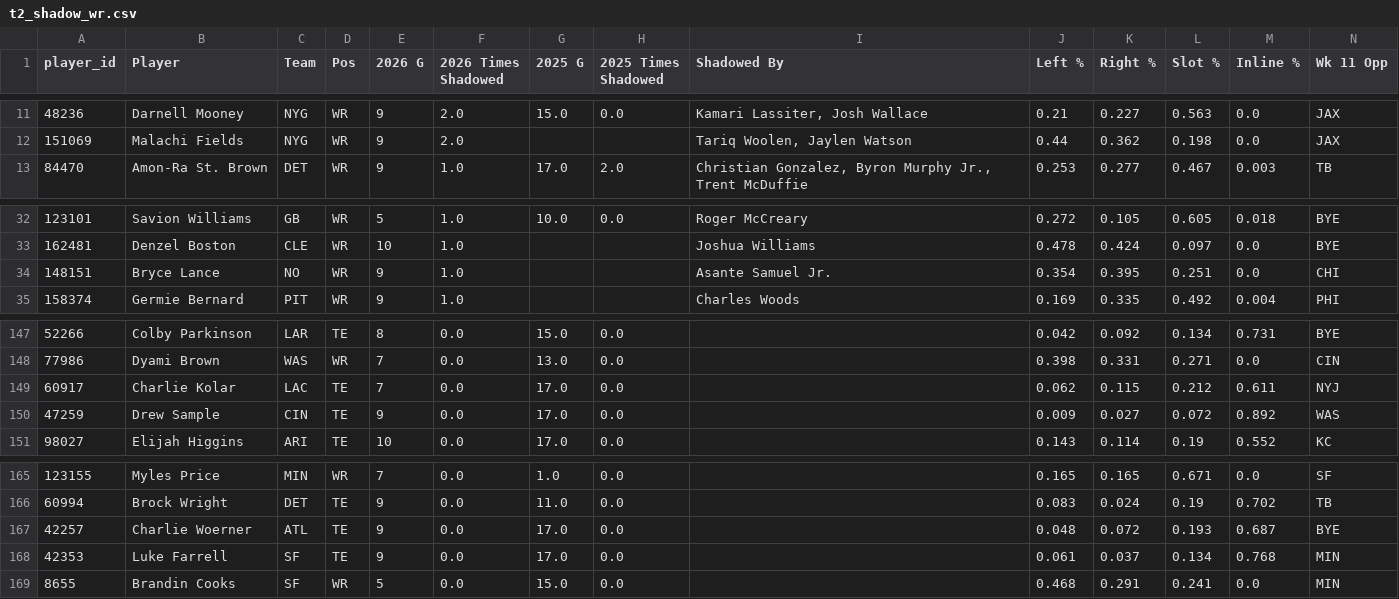
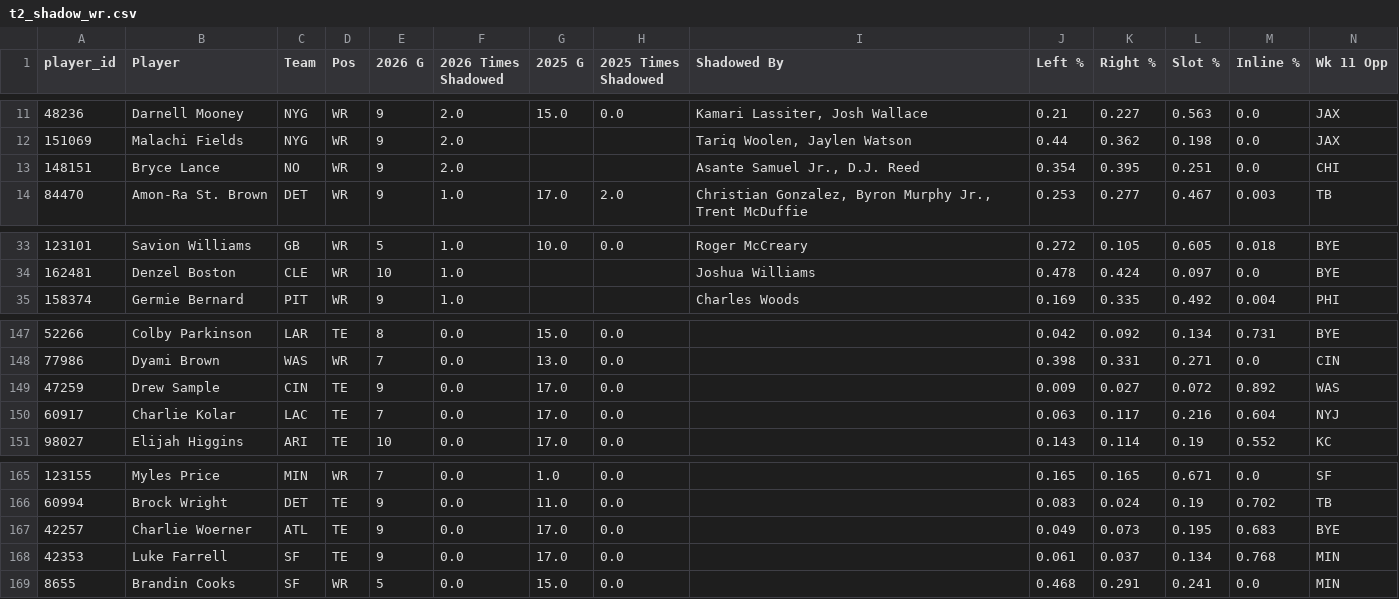
Before and after one commit to dhanani1/dwain-coverage-data, a CSV file: t2_shadow_wr.csv, drawn as a sheet; only a part is shown, gaps mark what is left out.

```diff
--- a/t2_shadow_wr.csv
+++ b/t2_shadow_wr.csv
@@ -12,2 +12,3 @@ player_id,Player,Team,Pos,2026 G,2026 Times Shadowed,2025 G,2025 Times Shadowed,
 151069,Malachi Fields,NYG,WR,9,2.0,,,"Tariq Woolen, Jaylen Watson",0.44,0.362,0.198,0.0,JAX
+148151,Bryce Lance,NO,WR,9,2.0,,,"Asante Samuel Jr., D.J. Reed",0.354,0.395,0.251,0.0,CHI
 84470,Amon-Ra St. Brown,DET,WR,9,1.0,17.0,2.0,"Christian Gonzalez, Byron Murphy Jr., Trent McDuffie",0.253,0.277,0.467,0.003,TB
@@ -33,3 +34,2 @@ player_id,Player,Team,Pos,2026 G,2026 Times Shadowed,2025 G,2025 Times Shadowed,
 162481,Denzel Boston,CLE,WR,10,1.0,,,Joshua Williams,0.478,0.424,0.097,0.0,BYE
-148151,Bryce Lance,NO,WR,9,1.0,,,Asante Samuel Jr.,0.354,0.395,0.251,0.0,CHI
 158374,Germie Bernard,PIT,WR,9,1.0,,,Charles Woods,0.169,0.335,0.492,0.004,PHI
@@ -148,4 +148,4 @@ player_id,Player,Team,Pos,2026 G,2026 Times Shadowed,2025 G,2025 Times Shadowed,
 77986,Dyami Brown,WAS,WR,7,0.0,13.0,0.0,,0.398,0.331,0.271,0.0,CIN
-60917,Charlie Kolar,LAC,TE,7,0.0,17.0,0.0,,0.062,0.115,0.212,0.611,NYJ
 47259,Drew Sample,CIN,TE,9,0.0,17.0,0.0,,0.009,0.027,0.072,0.892,WAS
+60917,Charlie Kolar,LAC,TE,7,0.0,17.0,0.0,,0.063,0.117,0.216,0.604,NYJ
 98027,Elijah Higgins,ARI,TE,10,0.0,17.0,0.0,,0.143,0.114,0.19,0.552,KC
@@ -166,3 +166,3 @@ player_id,Player,Team,Pos,2026 G,2026 Times Shadowed,2025 G,2025 Times Shadowed,
 60994,Brock Wright,DET,TE,9,0.0,11.0,0.0,,0.083,0.024,0.19,0.702,TB
-42257,Charlie Woerner,ATL,TE,9,0.0,17.0,0.0,,0.048,0.072,0.193,0.687,BYE
+42257,Charlie Woerner,ATL,TE,9,0.0,17.0,0.0,,0.049,0.073,0.195,0.683,BYE
 42353,Luke Farrell,SF,TE,9,0.0,17.0,0.0,,0.061,0.037,0.134,0.768,MIN
```
Also changed, not shown: t2_data.csv, t2_fav.csv, 16 other files.
